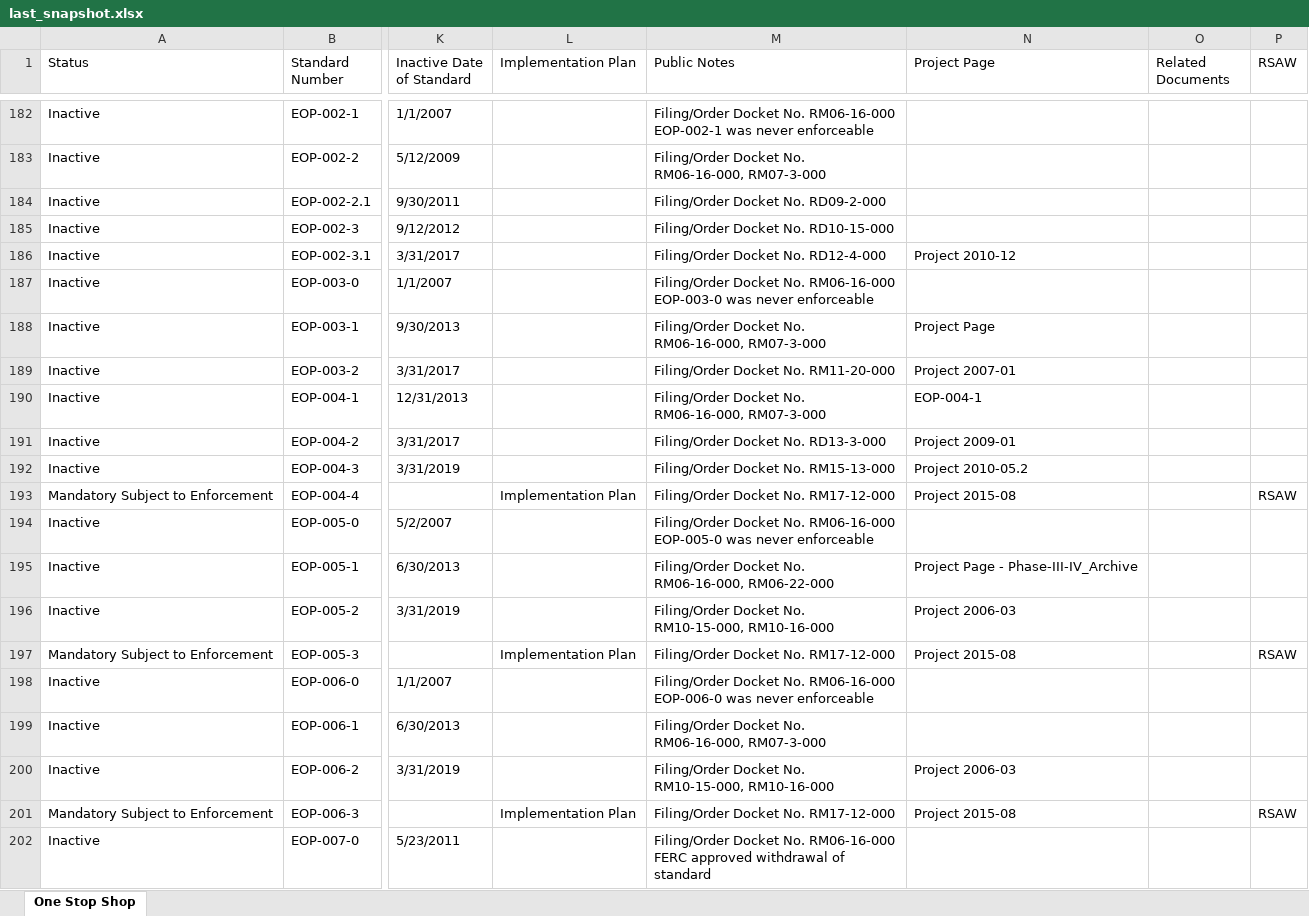
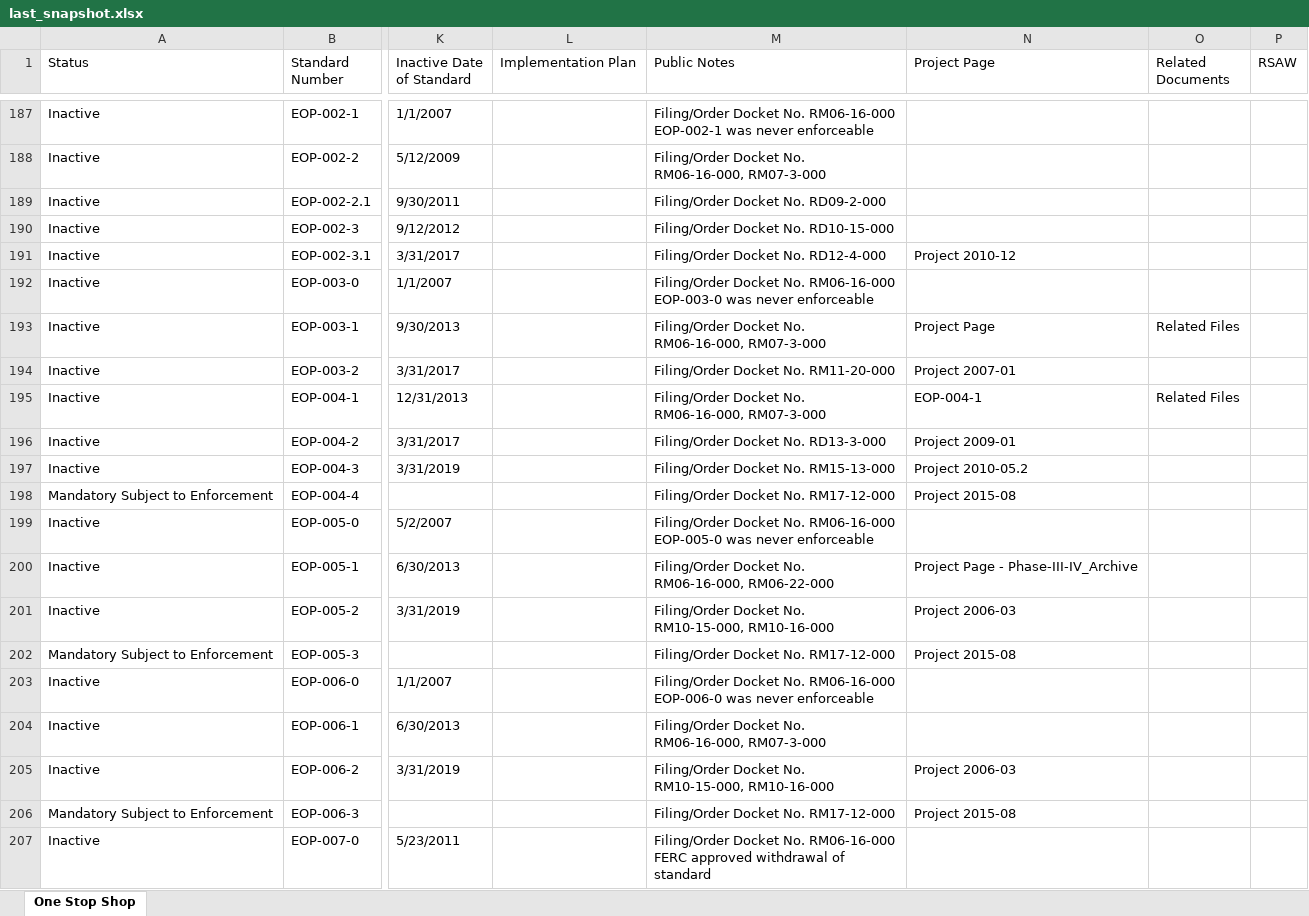
Before and after one commit to MCPBPUNERC/nerc-one-stop-shop-tracker, an Excel workbook: last_snapshot.xlsx, sheet One Stop Shop, drawn as a sheet; only a part is shown, gaps mark what is left out; values as stored, in another font and other column widths than the file's, no cell formats; addresses are those after the commit; the diff covers the shown part only; the diff names each change by its address in the sheet, - before the commit and + after, or states it on an @@ line.

```diff
--- a/last_snapshot.xlsx (sheet One Stop Shop)
+++ b/last_snapshot.xlsx (sheet One Stop Shop)
-O193 (Related Documents): (empty)
+O193 (Related Documents): Related Files
-O195 (Related Documents): (empty)
+O195 (Related Documents): Related Files
-L198 (Implementation Plan): Implementation Plan
+L198 (Implementation Plan): (empty)
-P198 (RSAW): RSAW
+P198 (RSAW): (empty)
-L202 (Implementation Plan): Implementation Plan
+L202 (Implementation Plan): (empty)
-P202 (RSAW): RSAW
+P202 (RSAW): (empty)
-L206 (Implementation Plan): Implementation Plan
+L206 (Implementation Plan): (empty)
-P206 (RSAW): RSAW
+P206 (RSAW): (empty)
```
Also changed, not shown: 5 added rows and 359 edited cells elsewhere in this sheet, cell formats.
